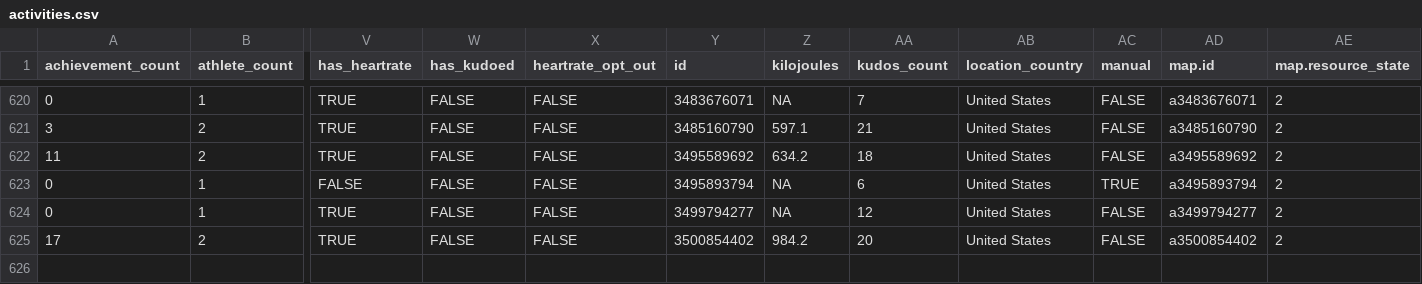
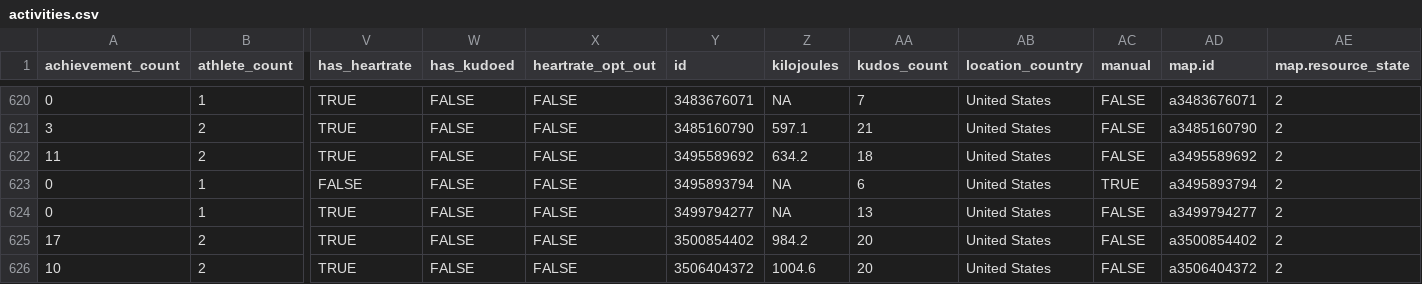
Before and after one commit to kelly-sovacool/strava, a CSV file: data/processed/activities.csv, drawn as a sheet; only a part is shown, gaps mark what is left out; rows hold the shown columns only; the diff names each change by its address in the sheet, - before the commit and + after, or states it on an @@ line.

```diff
--- a/data/processed/activities.csv
+++ b/data/processed/activities.csv
-AA624 (kudos_count): 12
+AA624 (kudos_count): 13
+row 626: 10 | 2 | TRUE | FALSE | FALSE | 3506404372 | 1004.6 | 20 | United States | FALSE | a3506404372 | 2
```
Also changed, not shown: data/processed/summary.csv, data/raw/activities.csv, 31 other files.
